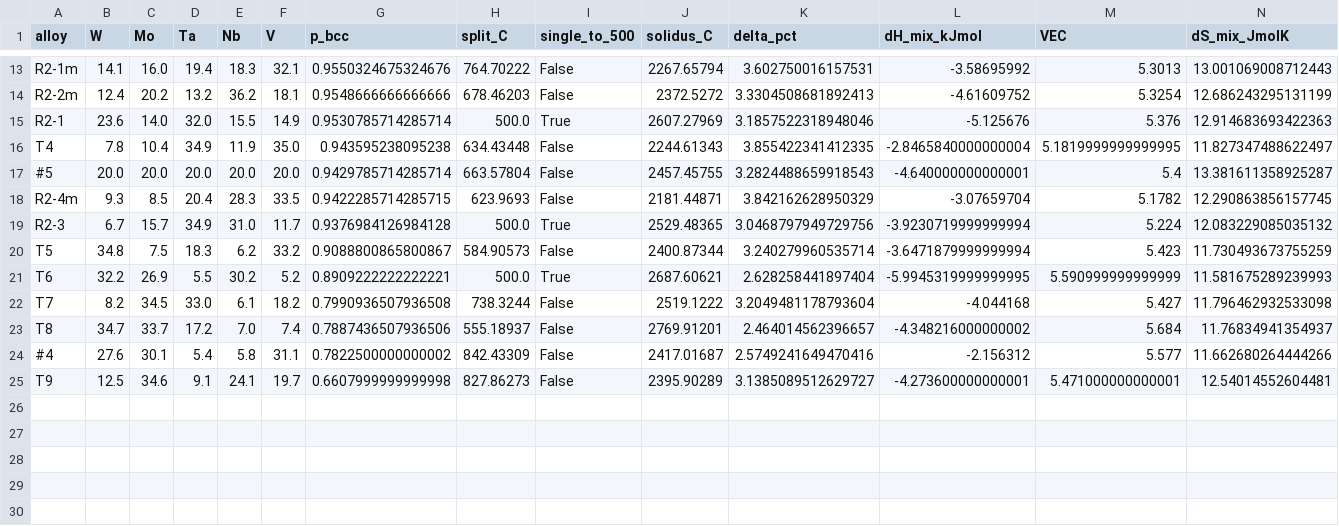
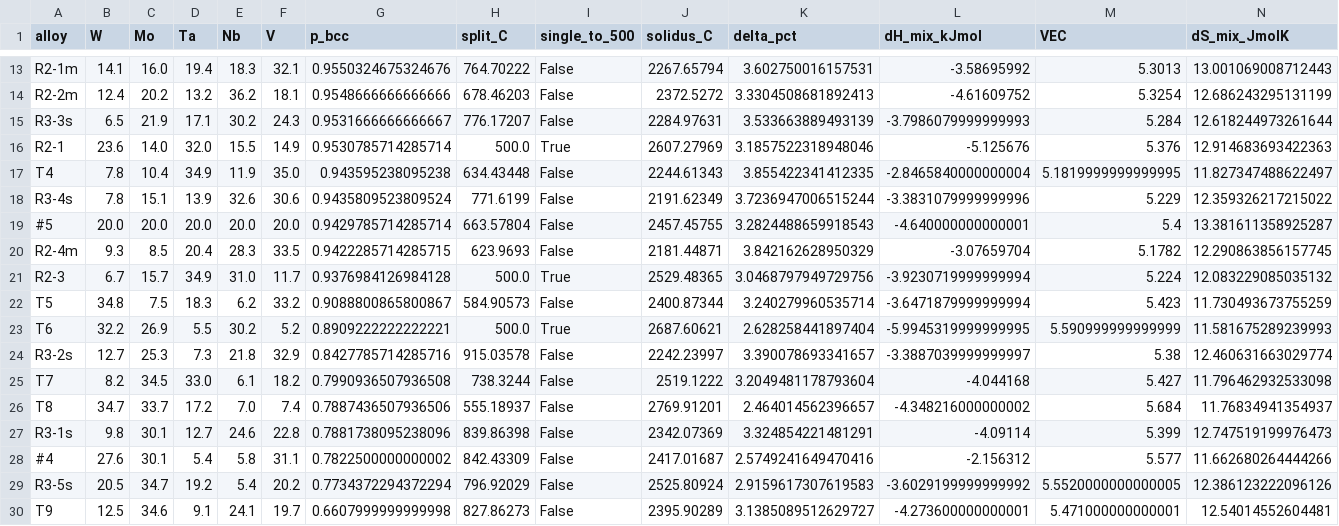
Before and after one commit to SeanMA668/alloy-property-pipeline, a CSV file: data/calphad/calphad_vs_ml.csv, drawn as a sheet; only a part is shown, gaps mark what is left out; rows hold the shown columns only; the diff names each change by its address in the sheet, - before the commit and + after, or states it on an @@ line.

```diff
--- a/data/calphad/calphad_vs_ml.csv
+++ b/data/calphad/calphad_vs_ml.csv
+row 15: R3-3s | 6.5 | 21.9 | 17.1 | 30.2 | 24.3 | 0.9531666666666667 | 776.17207 | False | 2284.97631 | 3.533663889493139 | -3.7986079999999993 | 5.284 | 12.618244973261644
+row 18: R3-4s | 7.8 | 15.1 | 13.9 | 32.6 | 30.6 | 0.9435809523809524 | 771.6199 | False | 2191.62349 | 3.7236947006515244 | -3.3831079999999996 | 5.229 | 12.359326217215022
+row 24: R3-2s | 12.7 | 25.3 | 7.3 | 21.8 | 32.9 | 0.8427785714285716 | 915.03578 | False | 2242.23997 | 3.390078693341657 | -3.3887039999999997 | 5.38 | 12.460631663029774
+row 27: R3-1s | 9.8 | 30.1 | 12.7 | 24.6 | 22.8 | 0.7881738095238096 | 839.86398 | False | 2342.07369 | 3.324854221481291 | -4.09114 | 5.399 | 12.747519199976473
+row 29: R3-5s | 20.5 | 34.7 | 19.2 | 5.4 | 20.2 | 0.7734372294372294 | 796.92029 | False | 2525.80924 | 2.9159617307619583 | -3.6029199999999992 | 5.5520000000000005 | 12.386123222096126
```
Also changed, not shown: calphad_extra_points.csv, 11 other files.
